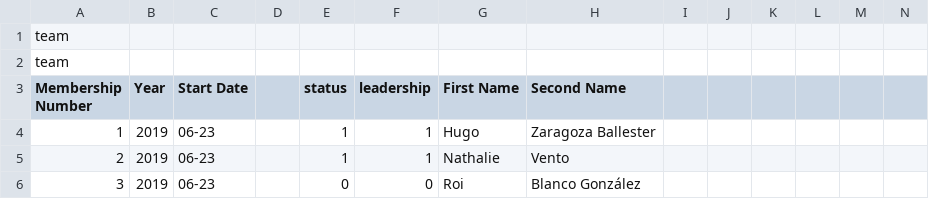
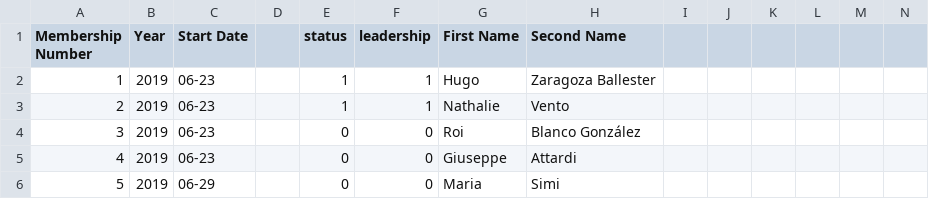
Before and after one commit to friquifund/website, a CSV file: _data/team.csv, drawn as a sheet; only a part is shown; the shorter side is filled out with more unchanged rows; rows hold the shown columns only; the diff names each change by its address in the sheet, - before the commit and + after, or states it on an @@ line.

Commit message:
revert changes to db

```diff
--- a/_data/team.csv
+++ b/_data/team.csv
-row 1: team
-row 2: team
```
